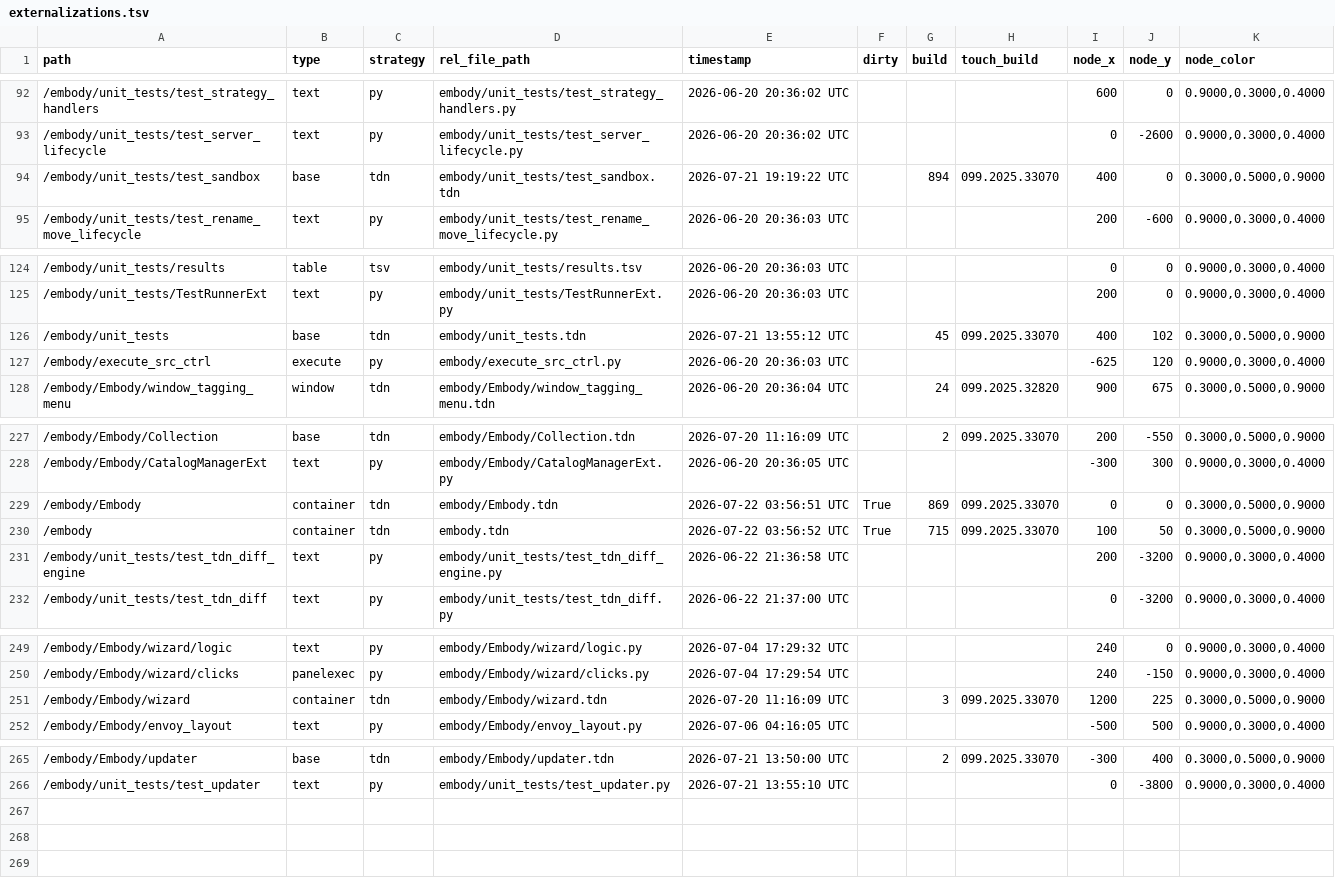
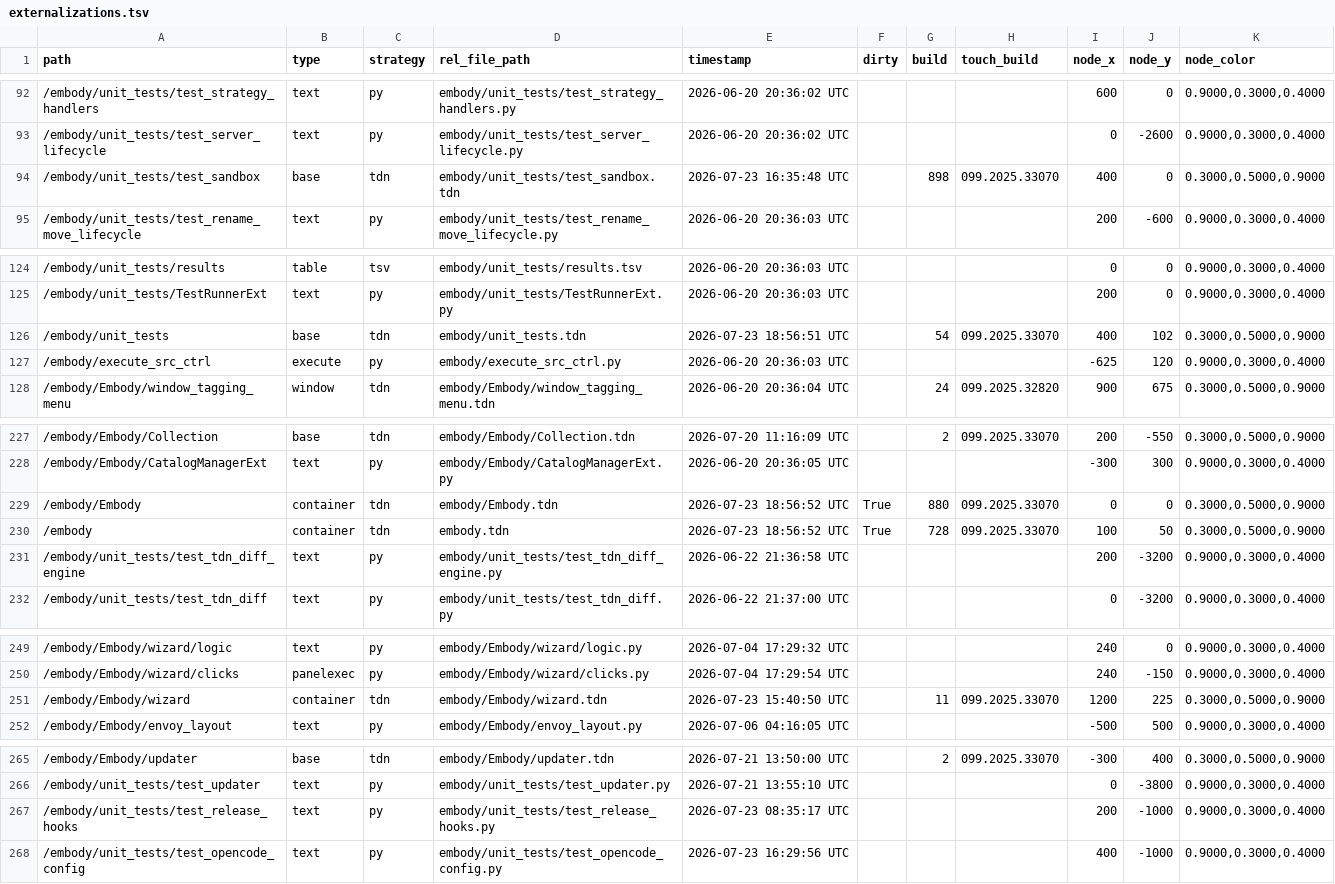
Before and after one commit to dylanroscover/Embody, a TSV file: dev/embody/externalizations.tsv, drawn as a sheet; only a part is shown, gaps mark what is left out.

```diff
--- a/dev/embody/externalizations.tsv
+++ b/dev/embody/externalizations.tsv
@@ -93,3 +93,3 @@ path	type	strategy	rel_file_path	timestamp	dirty	build	touch_build	node_x	node_y
 /embody/unit_tests/test_server_lifecycle	text	py	embody/unit_tests/test_server_lifecycle.py	2026-06-20 20:36:02 UTC				0	-2600	0.9000,0.3000,0.4000
-/embody/unit_tests/test_sandbox	base	tdn	embody/unit_tests/test_sandbox.tdn	2026-07-21 19:19:22 UTC		894	099.2025.33070	400	0	0.3000,0.5000,0.9000
+/embody/unit_tests/test_sandbox	base	tdn	embody/unit_tests/test_sandbox.tdn	2026-07-23 16:35:48 UTC		898	099.2025.33070	400	0	0.3000,0.5000,0.9000
 /embody/unit_tests/test_rename_move_lifecycle	text	py	embody/unit_tests/test_rename_move_lifecycle.py	2026-06-20 20:36:03 UTC				200	-600	0.9000,0.3000,0.4000
@@ -125,3 +125,3 @@ path	type	strategy	rel_file_path	timestamp	dirty	build	touch_build	node_x	node_y
 /embody/unit_tests/TestRunnerExt	text	py	embody/unit_tests/TestRunnerExt.py	2026-06-20 20:36:03 UTC				200	0	0.9000,0.3000,0.4000
-/embody/unit_tests	base	tdn	embody/unit_tests.tdn	2026-07-21 13:55:12 UTC		45	099.2025.33070	400	102	0.3000,0.5000,0.9000
+/embody/unit_tests	base	tdn	embody/unit_tests.tdn	2026-07-23 18:56:51 UTC		54	099.2025.33070	400	102	0.3000,0.5000,0.9000
 /embody/execute_src_ctrl	execute	py	embody/execute_src_ctrl.py	2026-06-20 20:36:03 UTC				-625	120	0.9000,0.3000,0.4000
@@ -228,4 +228,4 @@ path	type	strategy	rel_file_path	timestamp	dirty	build	touch_build	node_x	node_y
 /embody/Embody/CatalogManagerExt	text	py	embody/Embody/CatalogManagerExt.py	2026-06-20 20:36:05 UTC				-300	300	0.9000,0.3000,0.4000
-/embody/Embody	container	tdn	embody/Embody.tdn	2026-07-22 03:56:51 UTC	True	869	099.2025.33070	0	0	0.3000,0.5000,0.9000
-/embody	container	tdn	embody.tdn	2026-07-22 03:56:52 UTC	True	715	099.2025.33070	100	50	0.3000,0.5000,0.9000
+/embody/Embody	container	tdn	embody/Embody.tdn	2026-07-23 18:56:52 UTC	True	880	099.2025.33070	0	0	0.3000,0.5000,0.9000
+/embody	container	tdn	embody.tdn	2026-07-23 18:56:52 UTC	True	728	099.2025.33070	100	50	0.3000,0.5000,0.9000
 /embody/unit_tests/test_tdn_diff_engine	text	py	embody/unit_tests/test_tdn_diff_engine.py	2026-06-22 21:36:58 UTC				200	-3200	0.9000,0.3000,0.4000
@@ -250,3 +250,3 @@ path	type	strategy	rel_file_path	timestamp	dirty	build	touch_build	node_x	node_y
 /embody/Embody/wizard/clicks	panelexec	py	embody/Embody/wizard/clicks.py	2026-07-04 17:29:54 UTC				240	-150	0.9000,0.3000,0.4000
-/embody/Embody/wizard	container	tdn	embody/Embody/wizard.tdn	2026-07-20 11:16:09 UTC		3	099.2025.33070	1200	225	0.3000,0.5000,0.9000
+/embody/Embody/wizard	container	tdn	embody/Embody/wizard.tdn	2026-07-23 15:40:50 UTC		11	099.2025.33070	1200	225	0.3000,0.5000,0.9000
 /embody/Embody/envoy_layout	text	py	embody/Embody/envoy_layout.py	2026-07-06 04:16:05 UTC				-500	500	0.9000,0.3000,0.4000
@@ -266 +266,3 @@ path	type	strategy	rel_file_path	timestamp	dirty	build	touch_build	node_x	node_y
 /embody/unit_tests/test_updater	text	py	embody/unit_tests/test_updater.py	2026-07-21 13:55:10 UTC				0	-3800	0.9000,0.3000,0.4000
+/embody/unit_tests/test_release_hooks	text	py	embody/unit_tests/test_release_hooks.py	2026-07-23 08:35:17 UTC				200	-1000	0.9000,0.3000,0.4000
+/embody/unit_tests/test_opencode_config	text	py	embody/unit_tests/test_opencode_config.py	2026-07-23 16:29:56 UTC				400	-1000	0.9000,0.3000,0.4000
```
Also changed, not shown: 47 other files.
